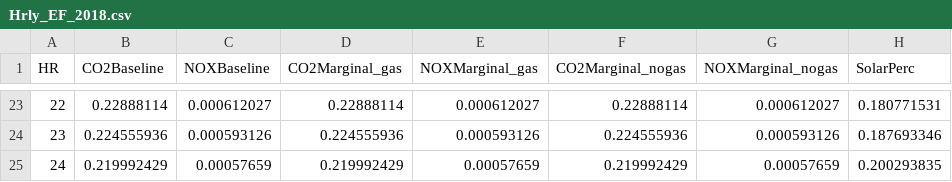
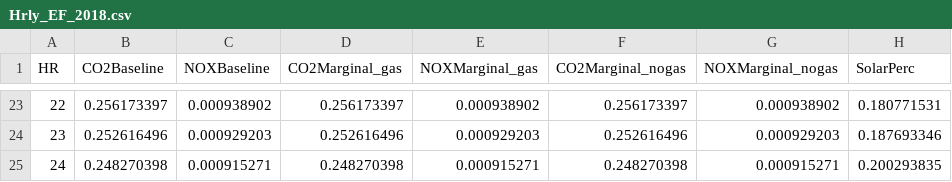
Before and after one commit to mjulian55/SmartCharge, a CSV file: Hrly_EF_2018.csv, drawn as a sheet; only a part is shown, gaps mark what is left out; the diff covers the shown part only.

```diff
--- a/Hrly_EF_2018.csv
+++ b/Hrly_EF_2018.csv
@@ -23,3 +23,3 @@
-22,0.22888114,0.000612027,0.22888114,0.000612027,0.22888114,0.000612027,0.180771531
-23,0.224555936,0.000593126,0.224555936,0.000593126,0.224555936,0.000593126,0.187693346
-24,0.219992429,0.00057659,0.219992429,0.00057659,0.219992429,0.00057659,0.200293835
+22,0.256173397,0.000938902,0.256173397,0.000938902,0.256173397,0.000938902,0.180771531
+23,0.252616496,0.000929203,0.252616496,0.000929203,0.252616496,0.000929203,0.187693346
+24,0.248270398,0.000915271,0.248270398,0.000915271,0.248270398,0.000915271,0.200293835
```
Also changed, not shown: 90 edited cells elsewhere in this file, Hrly_EF_2030.csv.
